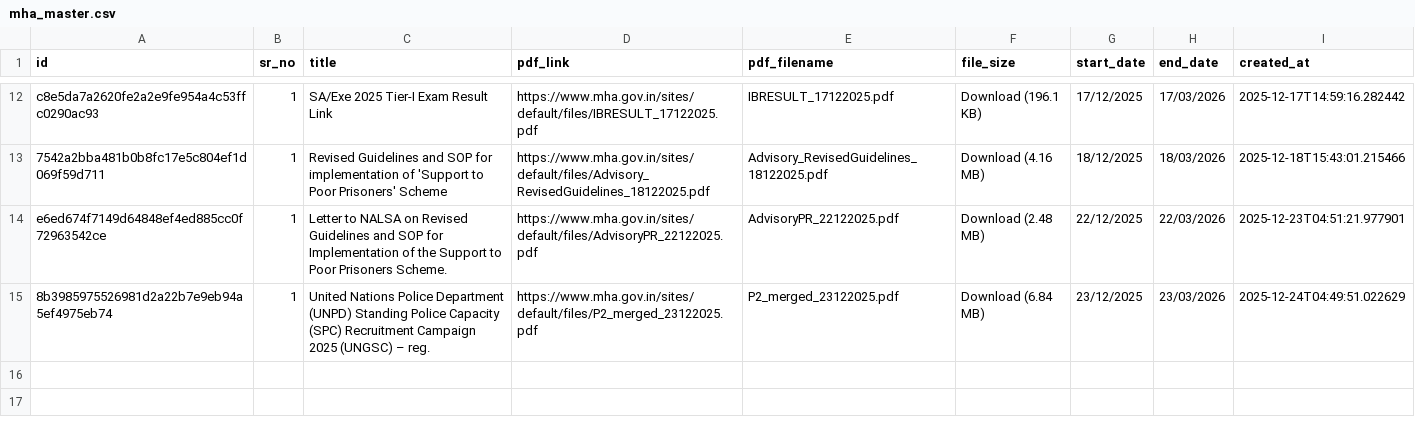
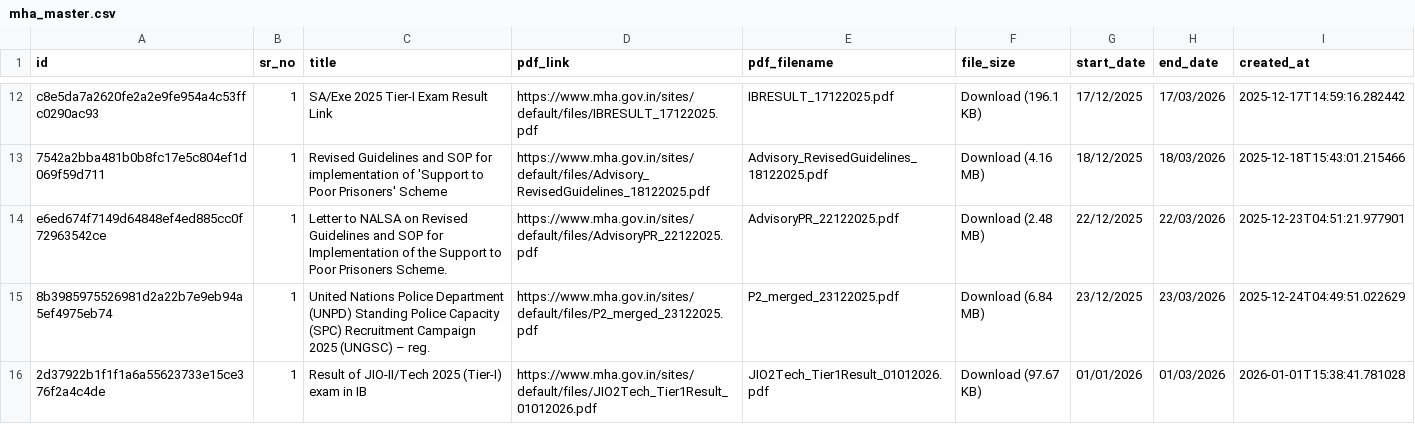
Before and after one commit to Legaltech-TL/trilegal-regulatory-updates, a CSV file: data/mha_master.csv, drawn as a sheet; only a part is shown, gaps mark what is left out.

```diff
--- a/data/mha_master.csv
+++ b/data/mha_master.csv
@@ -15 +15,2 @@ e6ed674f7149d64848ef4ed885cc0f72963542ce,1,Letter to NALSA on Revised Guidelines
 8b3985975526981d2a22b7e9eb94a5ef4975eb74,1,United Nations Police Department (UNPD) Standing Police Capacity (SPC) Recruitment Campaign 2025 (UNGSC) – reg.,https://www.mha.gov.in/sites/default/files/P2_merged_23122025.pdf,P2_merged_23122025.pdf,Download (6.84 MB),23/12/2025,23/03/2026,2025-12-24T04:49:51.022629
+2d37922b1f1f1a6a55623733e15ce376f2a4c4de,1,Result of JIO-II/Tech 2025 (Tier-I) exam in IB,https://www.mha.gov.in/sites/default/files/JIO2Tech_Tier1Result_01012026.pdf,JIO2Tech_Tier1Result_01012026.pdf,Download (97.67 KB),01/01/2026,01/03/2026,2026-01-01T15:38:41.781028
```
Also changed, not shown: 1 other file.
